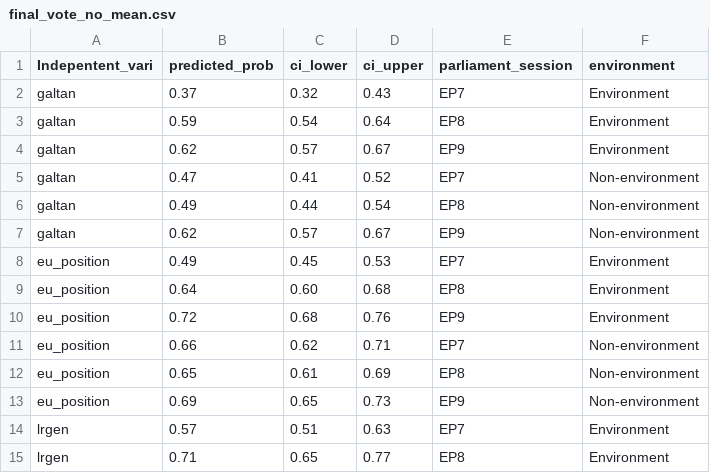
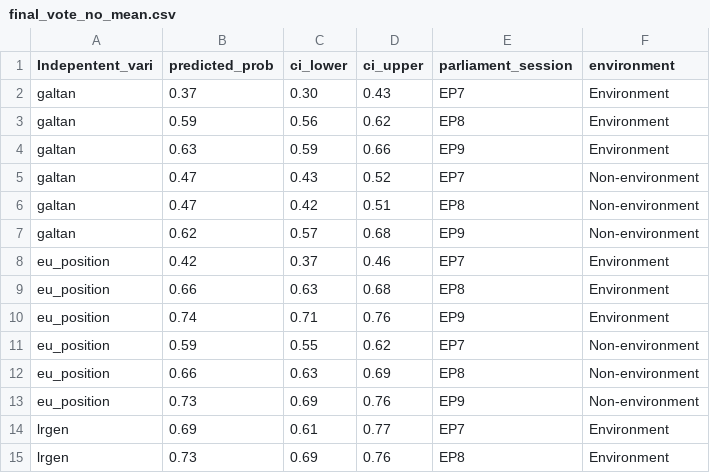
Before and after one commit to ChristianAlmBran/clivagens_ideologicas_no_pe, a CSV file: visualization/final_vote_no_mean.csv, drawn as a sheet; only a part is shown; the diff covers the shown part only.

```diff
--- a/visualization/final_vote_no_mean.csv
+++ b/visualization/final_vote_no_mean.csv
@@ -1,15 +1,15 @@
 Indepentent_vari,predicted_prob,ci_lower,ci_upper,parliament_session,environment
-galtan,0.37,0.32,0.43,EP7,Environment
-galtan,0.59,0.54,0.64,EP8,Environment
-galtan,0.62,0.57,0.67,EP9,Environment
-galtan,0.47,0.41,0.52,EP7,Non-environment
-galtan,0.49,0.44,0.54,EP8,Non-environment
-galtan,0.62,0.57,0.67,EP9,Non-environment
-eu_position,0.49,0.45,0.53,EP7,Environment
-eu_position,0.64,0.60,0.68,EP8,Environment
-eu_position,0.72,0.68,0.76,EP9,Environment
-eu_position,0.66,0.62,0.71,EP7,Non-environment
-eu_position,0.65,0.61,0.69,EP8,Non-environment
-eu_position,0.69,0.65,0.73,EP9,Non-environment
-lrgen,0.57,0.51,0.63,EP7,Environment
-lrgen,0.71,0.65,0.77,EP8,Environment
+galtan,0.37,0.30,0.43,EP7,Environment
+galtan,0.59,0.56,0.62,EP8,Environment
+galtan,0.63,0.59,0.66,EP9,Environment
+galtan,0.47,0.43,0.52,EP7,Non-environment
+galtan,0.47,0.42,0.51,EP8,Non-environment
+galtan,0.62,0.57,0.68,EP9,Non-environment
+eu_position,0.42,0.37,0.46,EP7,Environment
+eu_position,0.66,0.63,0.68,EP8,Environment
+eu_position,0.74,0.71,0.76,EP9,Environment
+eu_position,0.59,0.55,0.62,EP7,Non-environment
+eu_position,0.66,0.63,0.69,EP8,Non-environment
+eu_position,0.73,0.69,0.76,EP9,Non-environment
+lrgen,0.69,0.61,0.77,EP7,Environment
+lrgen,0.73,0.69,0.76,EP8,Environment
```
Also changed, not shown: 10 edited cells elsewhere in this file, visualization/final_vote_no.csv, visualization/final_vote_yes.csv, 1 other file.
